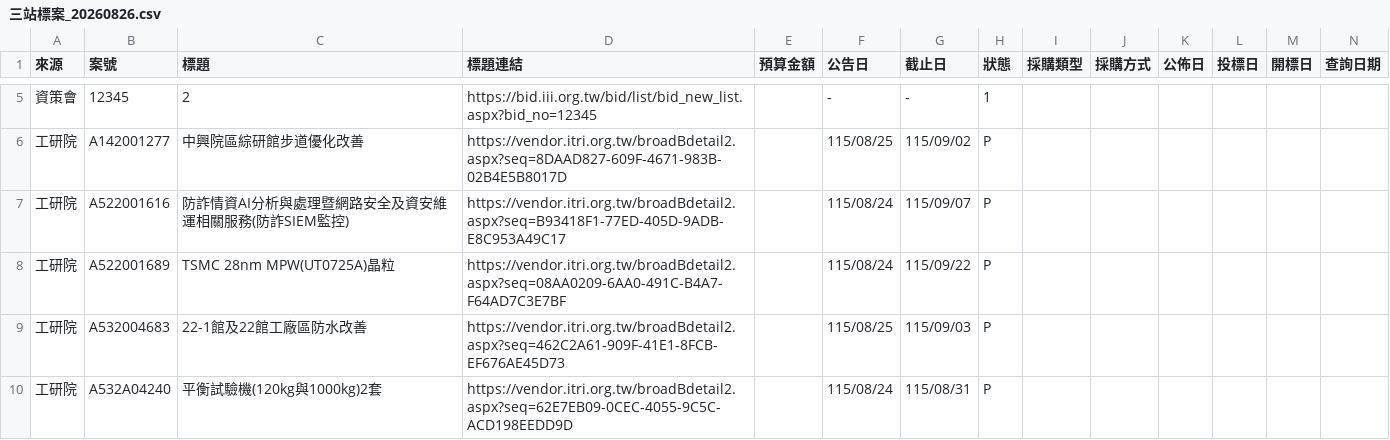
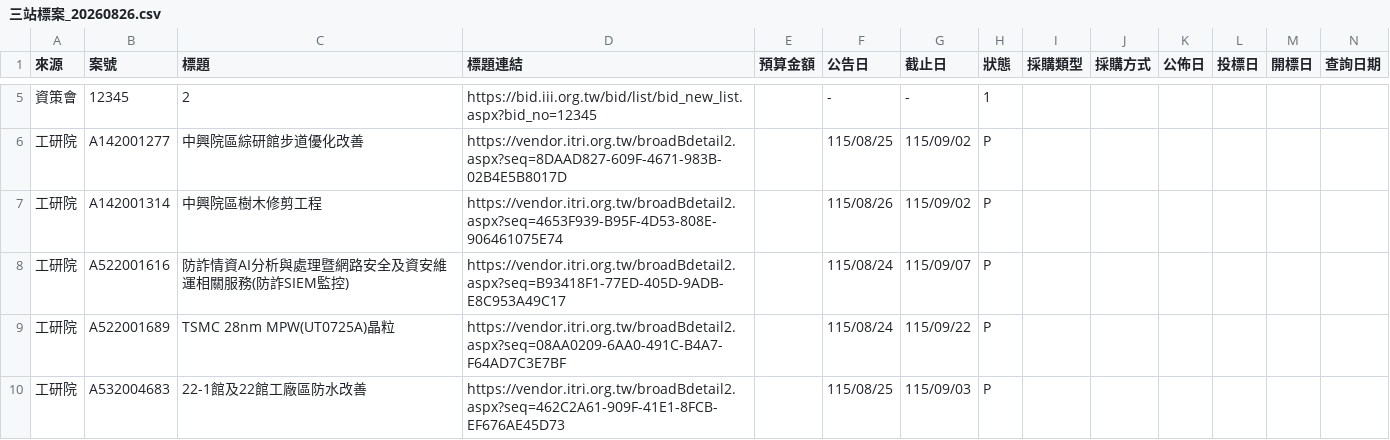
Before and after one commit to espresso3568/bitwin, a CSV file: data/三站標案_20260826.csv, drawn as a sheet; only a part is shown, gaps mark what is left out; the shorter side is filled out with more unchanged rows; rows hold the shown columns only; the diff names each change by its address in the sheet, - before the commit and + after, or states it on an @@ line.

```diff
--- a/data/三站標案_20260826.csv
+++ b/data/三站標案_20260826.csv
+row 7: 工研院 | A142001314 | 中興院區樹木修剪工程 | https://vendor.itri.org.tw/broadBdetail2.aspx?seq=4653F939-B95F-4D53-808E-906461075E74 |  | 115/08/26 | 115/09/02 | P
```
Also changed, not shown: 4 other files.
